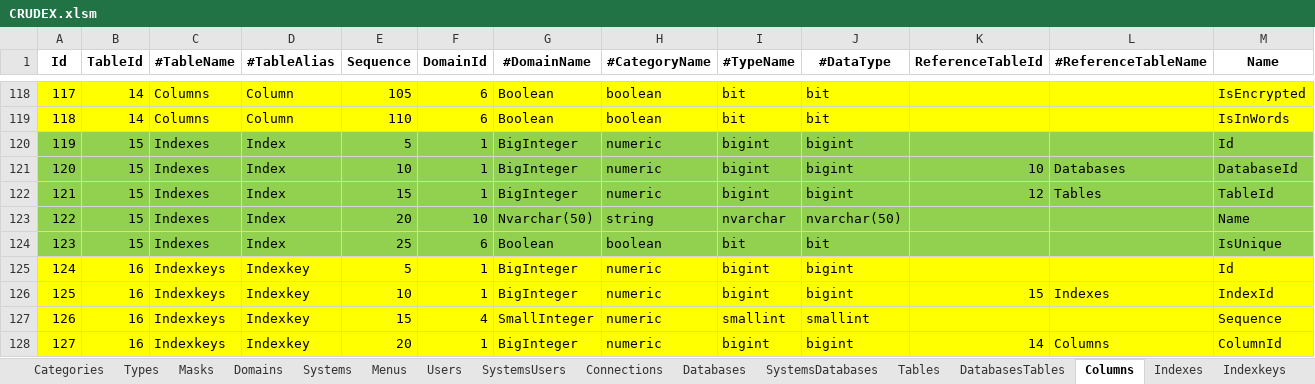
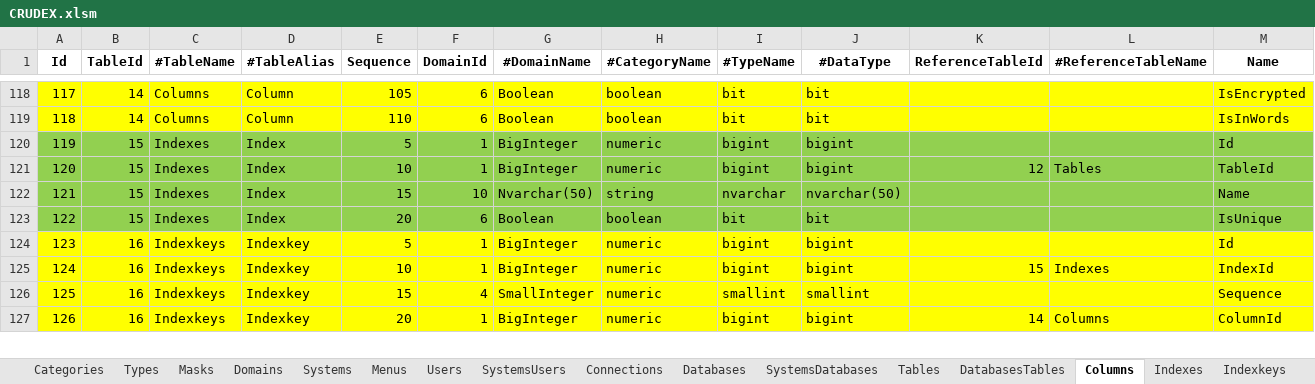
Before and after one commit to joaolabrego/CRUDEX, an Excel workbook: CRUDEX/Assets/CRUDEX.xlsm, sheet Columns, drawn as a sheet; only a part is shown, gaps mark what is left out; values as stored, in another font and other column widths than the file's, no borders; removed rows and columns are numbered as before the commit, all else as after; rows hold the shown columns only; the diff names each change by its address in the sheet, - before the commit and + after, or states it on an @@ line.

```diff
--- a/CRUDEX/Assets/CRUDEX.xlsm (sheet Columns)
+++ b/CRUDEX/Assets/CRUDEX.xlsm (sheet Columns)
-row 121: 120 | 15 | Indexes | Index | 10 | 1 | BigInteger | numeric | bigint | bigint | 10 | Databases | DatabaseId
@@ column A (Id) renumbered from row 121 down @@
-E121 (Sequence): 15
+E121 (Sequence): 10
-E122 (Sequence): 20
+E122 (Sequence): 15
-E123 (Sequence): 25
+E123 (Sequence): 20
```
Also changed, not shown: sheet Indexkeys, sheet Types, sheet Indexes, formulas that keep their value, 4 other files.
